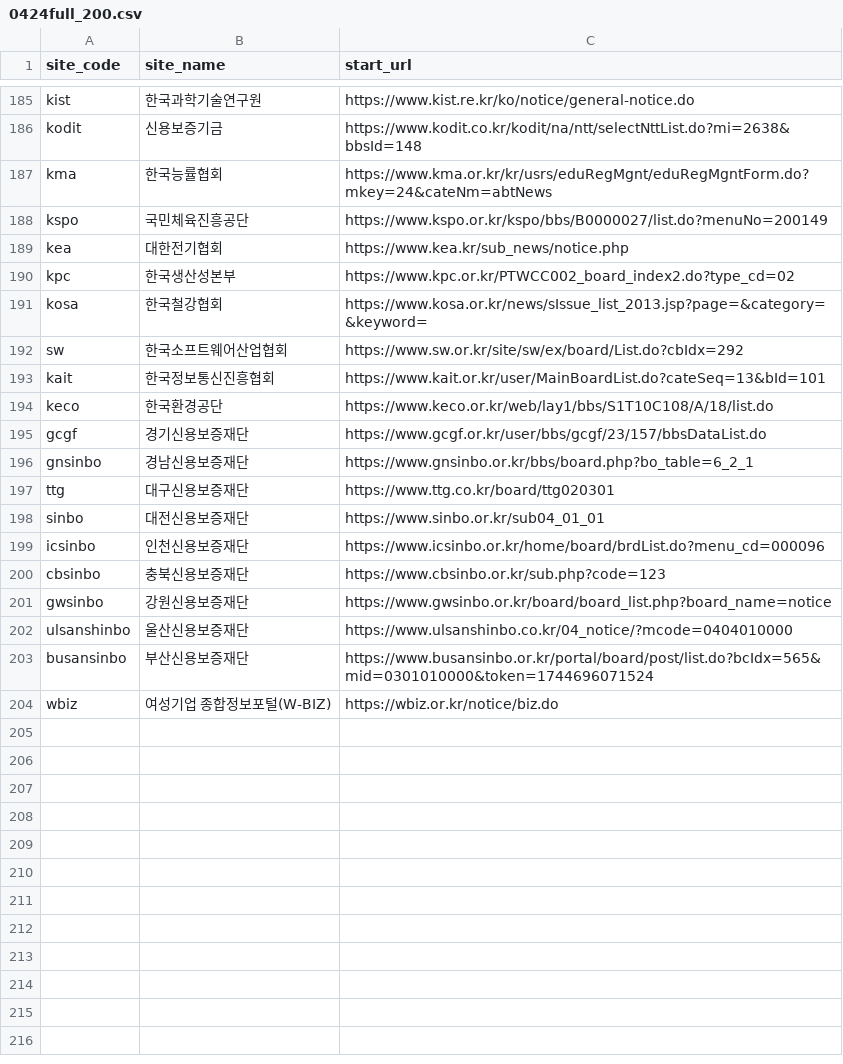
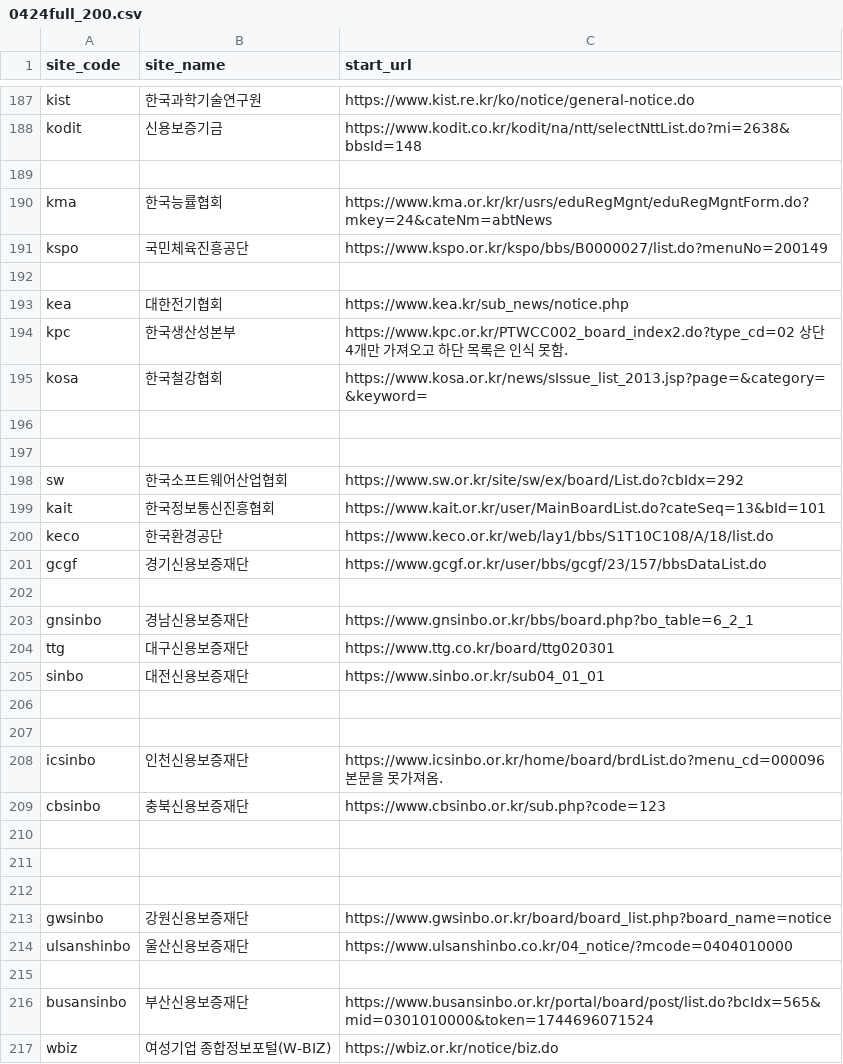
Before and after one commit to baltop/bizsup2, a CSV file: 0424full_200.csv, drawn as a sheet; only a part is shown, gaps mark what is left out; the diff covers the shown part only.

Commit message:
end of full200

```diff
--- a/0424full_200.csv
+++ b/0424full_200.csv
@@ -186,7 +188,11 @@ kist,한국과학기술연구원,https://www.kist.re.kr/ko/notice/general-notice
 kodit,신용보증기금,https://www.kodit.co.kr/kodit/na/ntt/selectNttList.do?mi=2638&bbsId=148
+
 kma,한국능률협회,https://www.kma.or.kr/kr/usrs/eduRegMgnt/eduRegMgntForm.do?mkey=24&cateNm=abtNews
 kspo,국민체육진흥공단,https://www.kspo.or.kr/kspo/bbs/B0000027/list.do?menuNo=200149
+
 kea,대한전기협회,https://www.kea.kr/sub_news/notice.php
-kpc,한국생산성본부,https://www.kpc.or.kr/PTWCC002_board_index2.do?type_cd=02
+    kpc,한국생산성본부,https://www.kpc.or.kr/PTWCC002_board_index2.do?type_cd=02     상단 4개만 가져오고 하단 목록은 인식 못함.
 kosa,한국철강협회,https://www.kosa.or.kr/news/sIssue_list_2013.jsp?page=&category=&keyword=
+
+
 sw,한국소프트웨어산업협회,https://www.sw.or.kr/site/sw/ex/board/List.do?cbIdx=292
@@ -195,2 +201,3 @@ keco,한국환경공단,https://www.keco.or.kr/web/lay1/bbs/S1T10C108/A/18/list.
 gcgf,경기신용보증재단,https://www.gcgf.or.kr/user/bbs/gcgf/23/157/bbsDataList.do
+
 gnsinbo,경남신용보증재단,https://www.gnsinbo.or.kr/bbs/board.php?bo_table=6_2_1
@@ -198,6 +205,12 @@ ttg,대구신용보증재단,https://www.ttg.co.kr/board/ttg020301
 sinbo,대전신용보증재단,https://www.sinbo.or.kr/sub04_01_01
-icsinbo,인천신용보증재단,https://www.icsinbo.or.kr/home/board/brdList.do?menu_cd=000096
+
+
+    icsinbo,인천신용보증재단,https://www.icsinbo.or.kr/home/board/brdList.do?menu_cd=000096   본문을 못가져옴.
 cbsinbo,충북신용보증재단,https://www.cbsinbo.or.kr/sub.php?code=123
+
+
+
 gwsinbo,강원신용보증재단,https://www.gwsinbo.or.kr/board/board_list.php?board_name=notice
 ulsanshinbo,울산신용보증재단,https://www.ulsanshinbo.co.kr/04_notice/?mcode=0404010000
+
 busansinbo,부산신용보증재단,https://www.busansinbo.or.kr/portal/board/post/list.do?bcIdx=565&mid=0301010000&token=1744696071524
```
Also changed, not shown: 4 added rows elsewhere in this file, 46 other files.
